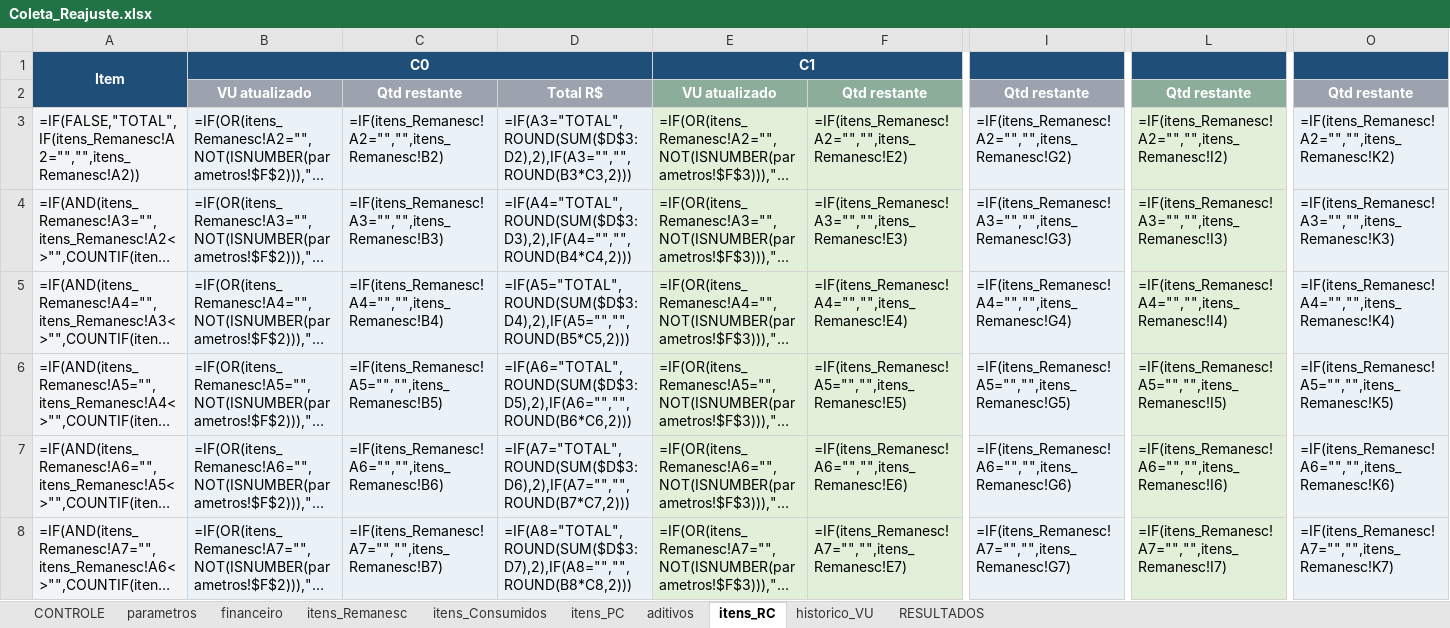
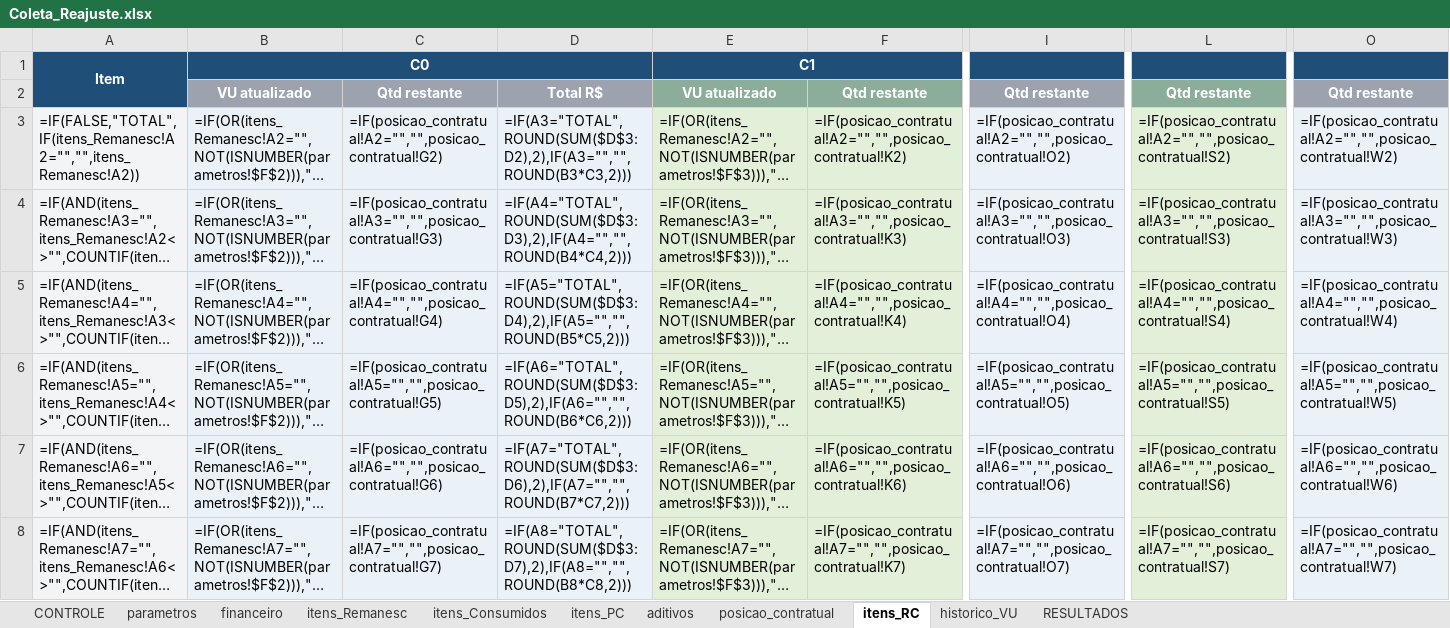
Before and after one commit to dlpenalva/Painel1, an Excel workbook: templates/Coleta_Reajuste.xlsx, sheet itens_RC, drawn as a sheet; only a part is shown, gaps mark what is left out; long unchanged cells end in …; values as stored, in another font and other column widths than the file's, no borders; formulas without a stored value are shown as written; conditional formats not drawn; the diff covers the shown part only; the diff names each change by its address in the sheet, - before the commit and + after, or states it on an @@ line.

Commit message:
Centraliza posição contratual por ciclo no XLS

```diff
--- a/templates/Coleta_Reajuste.xlsx (sheet itens_RC)
+++ b/templates/Coleta_Reajuste.xlsx (sheet itens_RC)
+sheet tab: posicao_contratual
-C3: =IF(itens_Remanesc!A2="","",itens_Remanesc!B2)
+C3: =IF(posicao_contratual!A2="","",posicao_contratual!G2)
-F3: =IF(itens_Remanesc!A2="","",itens_Remanesc!E2)
+F3: =IF(posicao_contratual!A2="","",posicao_contratual!K2)
-I3: =IF(itens_Remanesc!A2="","",itens_Remanesc!G2)
+I3: =IF(posicao_contratual!A2="","",posicao_contratual!O2)
-L3: =IF(itens_Remanesc!A2="","",itens_Remanesc!I2)
+L3: =IF(posicao_contratual!A2="","",posicao_contratual!S2)
-O3: =IF(itens_Remanesc!A2="","",itens_Remanesc!K2)
+O3: =IF(posicao_contratual!A2="","",posicao_contratual!W2)
-C4: =IF(itens_Remanesc!A3="","",itens_Remanesc!B3)
+C4: =IF(posicao_contratual!A3="","",posicao_contratual!G3)
-F4: =IF(itens_Remanesc!A3="","",itens_Remanesc!E3)
+F4: =IF(posicao_contratual!A3="","",posicao_contratual!K3)
-I4: =IF(itens_Remanesc!A3="","",itens_Remanesc!G3)
+I4: =IF(posicao_contratual!A3="","",posicao_contratual!O3)
-L4: =IF(itens_Remanesc!A3="","",itens_Remanesc!I3)
+L4: =IF(posicao_contratual!A3="","",posicao_contratual!S3)
-O4: =IF(itens_Remanesc!A3="","",itens_Remanesc!K3)
+O4: =IF(posicao_contratual!A3="","",posicao_contratual!W3)
-C5: =IF(itens_Remanesc!A4="","",itens_Remanesc!B4)
+C5: =IF(posicao_contratual!A4="","",posicao_contratual!G4)
-F5: =IF(itens_Remanesc!A4="","",itens_Remanesc!E4)
+F5: =IF(posicao_contratual!A4="","",posicao_contratual!K4)
-I5: =IF(itens_Remanesc!A4="","",itens_Remanesc!G4)
+I5: =IF(posicao_contratual!A4="","",posicao_contratual!O4)
-L5: =IF(itens_Remanesc!A4="","",itens_Remanesc!I4)
+L5: =IF(posicao_contratual!A4="","",posicao_contratual!S4)
-O5: =IF(itens_Remanesc!A4="","",itens_Remanesc!K4)
+O5: =IF(posicao_contratual!A4="","",posicao_contratual!W4)
-C6: =IF(itens_Remanesc!A5="","",itens_Remanesc!B5)
+C6: =IF(posicao_contratual!A5="","",posicao_contratual!G5)
-F6: =IF(itens_Remanesc!A5="","",itens_Remanesc!E5)
+F6: =IF(posicao_contratual!A5="","",posicao_contratual!K5)
-I6: =IF(itens_Remanesc!A5="","",itens_Remanesc!G5)
+I6: =IF(posicao_contratual!A5="","",posicao_contratual!O5)
-L6: =IF(itens_Remanesc!A5="","",itens_Remanesc!I5)
+L6: =IF(posicao_contratual!A5="","",posicao_contratual!S5)
-O6: =IF(itens_Remanesc!A5="","",itens_Remanesc!K5)
+O6: =IF(posicao_contratual!A5="","",posicao_contratual!W5)
-C7: =IF(itens_Remanesc!A6="","",itens_Remanesc!B6)
+C7: =IF(posicao_contratual!A6="","",posicao_contratual!G6)
-F7: =IF(itens_Remanesc!A6="","",itens_Remanesc!E6)
+F7: =IF(posicao_contratual!A6="","",posicao_contratual!K6)
-I7: =IF(itens_Remanesc!A6="","",itens_Remanesc!G6)
+I7: =IF(posicao_contratual!A6="","",posicao_contratual!O6)
-L7: =IF(itens_Remanesc!A6="","",itens_Remanesc!I6)
+L7: =IF(posicao_contratual!A6="","",posicao_contratual!S6)
-O7: =IF(itens_Remanesc!A6="","",itens_Remanesc!K6)
+O7: =IF(posicao_contratual!A6="","",posicao_contratual!W6)
-C8: =IF(itens_Remanesc!A7="","",itens_Remanesc!B7)
+C8: =IF(posicao_contratual!A7="","",posicao_contratual!G7)
-F8: =IF(itens_Remanesc!A7="","",itens_Remanesc!E7)
+F8: =IF(posicao_contratual!A7="","",posicao_contratual!K7)
-I8: =IF(itens_Remanesc!A7="","",itens_Remanesc!G7)
+I8: =IF(posicao_contratual!A7="","",posicao_contratual!O7)
-L8: =IF(itens_Remanesc!A7="","",itens_Remanesc!I7)
+L8: =IF(posicao_contratual!A7="","",posicao_contratual!S7)
-O8: =IF(itens_Remanesc!A7="","",itens_Remanesc!K7)
+O8: =IF(posicao_contratual!A7="","",posicao_contratual!W7)
```
Also changed, not shown: 970 edited cells elsewhere in this sheet, sheet aditivos, sheet itens_Remanesc, sheet historico_VU, sheet RESULTADOS, 4 other files.
